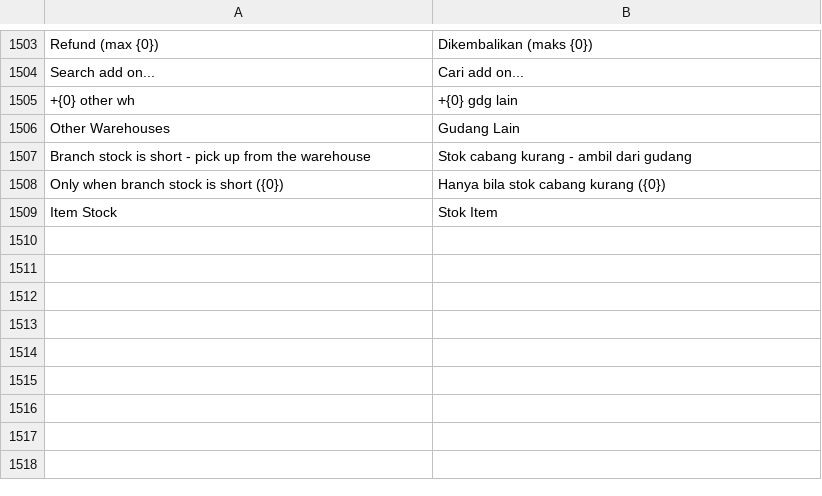
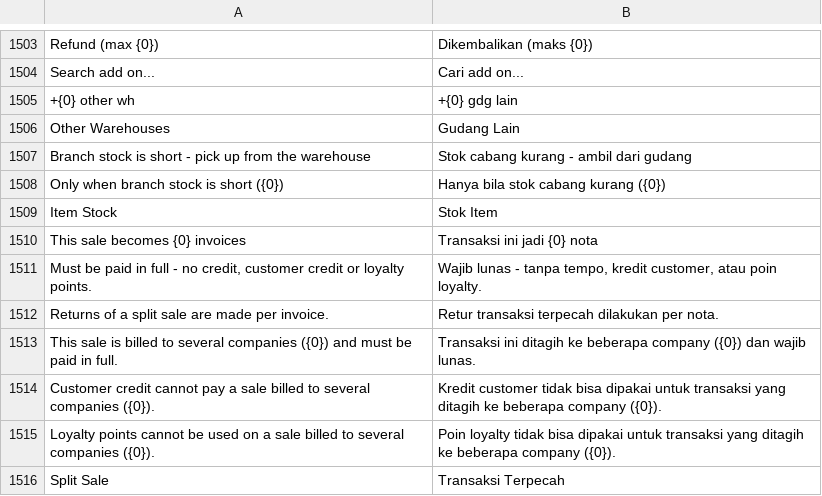
Before and after one commit to kematjaya0/POSNext, a CSV file: pos_next/translations/id.csv, drawn as a sheet; only a part is shown, gaps mark what is left out.

```diff
--- a/pos_next/translations/id.csv
+++ b/pos_next/translations/id.csv
@@ -1509 +1509,8 @@
 "Item Stock","Stok Item",""
+"This sale becomes {0} invoices","Transaksi ini jadi {0} nota",""
+"Must be paid in full - no credit, customer credit or loyalty points.","Wajib lunas - tanpa tempo, kredit customer, atau poin loyalty.",""
+"Returns of a split sale are made per invoice.","Retur transaksi terpecah dilakukan per nota.",""
+"This sale is billed to several companies ({0}) and must be paid in full.","Transaksi ini ditagih ke beberapa company ({0}) dan wajib lunas.",""
+"Customer credit cannot pay a sale billed to several companies ({0}).","Kredit customer tidak bisa dipakai untuk transaksi yang ditagih ke beberapa company ({0}).",""
+"Loyalty points cannot be used on a sale billed to several companies ({0}).","Poin loyalty tidak bisa dipakai untuk transaksi yang ditagih ke beberapa company ({0}).",""
+"Split Sale","Transaksi Terpecah",""
```
Also changed, not shown: 12 other files.
